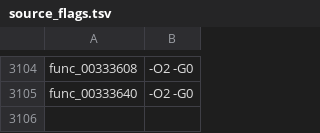
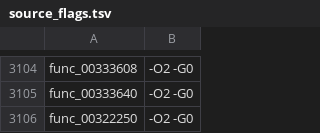
Before and after one commit to USED255/artonelico2-decomp, a TSV file: config/source_flags.tsv, drawn as a sheet; only a part is shown, gaps mark what is left out; the diff names each change by its address in the sheet, - before the commit and + after, or states it on an @@ line.

```diff
--- a/config/source_flags.tsv
+++ b/config/source_flags.tsv
+row 3106: func_00322250 | -O2 -G0
```
Also changed, not shown: config/compiler_map.tsv, 2 other files.
